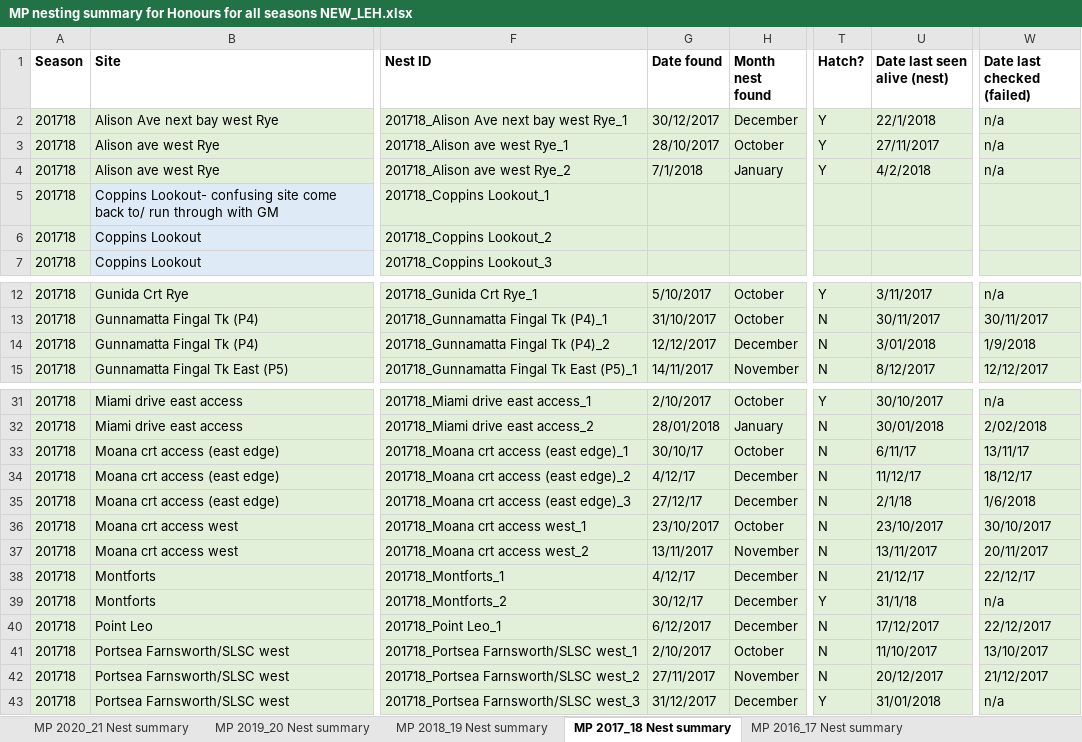
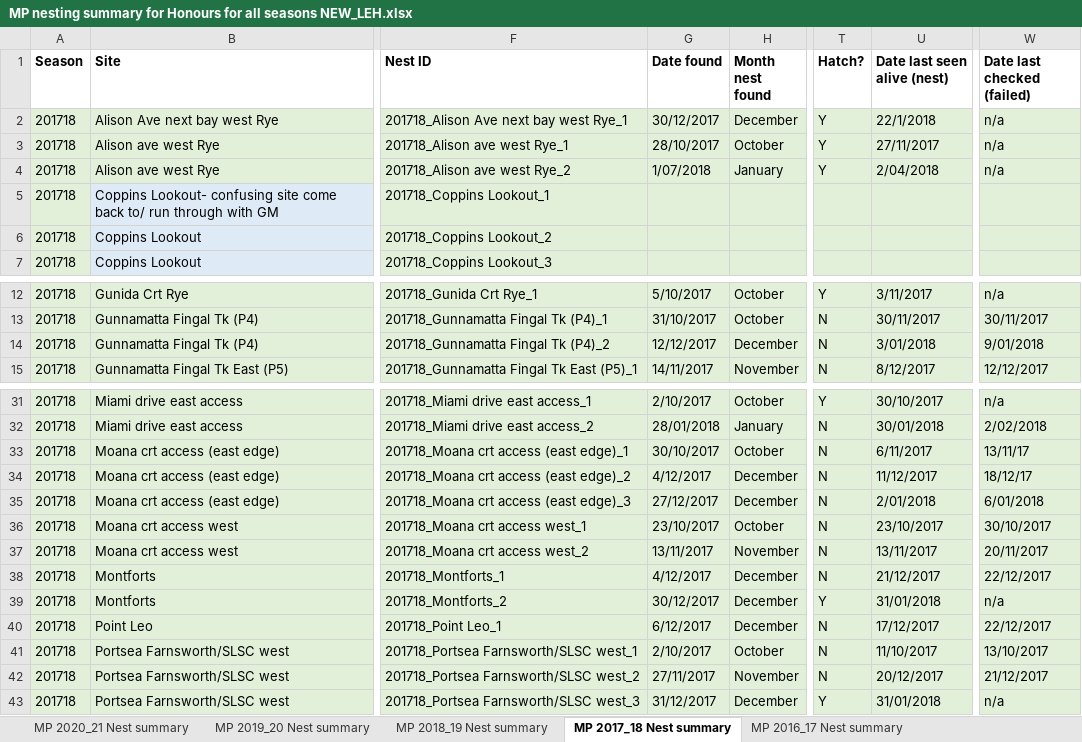
Before and after one commit to leberhartphillips/hooded_plover_nest_survival, an Excel workbook: data/MP nesting summary for Honours for all seasons NEW_LEH.xlsx, sheet MP 2017_18 Nest summary, drawn as a sheet; only a part is shown, gaps mark what is left out; values as stored, in another font and other column widths than the file's, no borders; the diff names each change by its address in the sheet, - before the commit and + after, or states it on an @@ line.

```diff
--- a/data/MP nesting summary for Honours for all seasons NEW_LEH.xlsx (sheet MP 2017_18 Nest summary)
+++ b/data/MP nesting summary for Honours for all seasons NEW_LEH.xlsx (sheet MP 2017_18 Nest summary)
-G4 (Date found): 7/1/2018
+G4 (Date found): 1/07/2018
-U4 (Date last seen alive (nest)): 4/2/2018
+U4 (Date last seen alive (nest)): 2/04/2018
-W14 (Date last checked (failed)): 1/9/2018
+W14 (Date last checked (failed)): 9/01/2018
-G33 (Date found): 30/10/17
+G33 (Date found): 30/10/2017
-U33 (Date last seen alive (nest)): 6/11/17
+U33 (Date last seen alive (nest)): 6/11/2017
-G34 (Date found): 4/12/17
+G34 (Date found): 4/12/2017
-U34 (Date last seen alive (nest)): 11/12/17
+U34 (Date last seen alive (nest)): 11/12/2017
-G35 (Date found): 27/12/17
+G35 (Date found): 27/12/2017
-U35 (Date last seen alive (nest)): 2/1/18
+U35 (Date last seen alive (nest)): 2/01/2018
-W35 (Date last checked (failed)): 1/6/2018
+W35 (Date last checked (failed)): 6/01/2018
-G38 (Date found): 4/12/17
+G38 (Date found): 4/12/2017
-U38 (Date last seen alive (nest)): 21/12/17
+U38 (Date last seen alive (nest)): 21/12/2017
-W38 (Date last checked (failed)): 22/12/17
+W38 (Date last checked (failed)): 22/12/2017
-G39 (Date found): 30/12/17
+G39 (Date found): 30/12/2017
-U39 (Date last seen alive (nest)): 31/1/18
+U39 (Date last seen alive (nest)): 31/01/2018
```
Also changed, not shown: sheet MP 2012_13 Nest summary, sheet MP 2015_16 Nest summary, sheet MP 2013_14 Nest summary, 2 other files.
